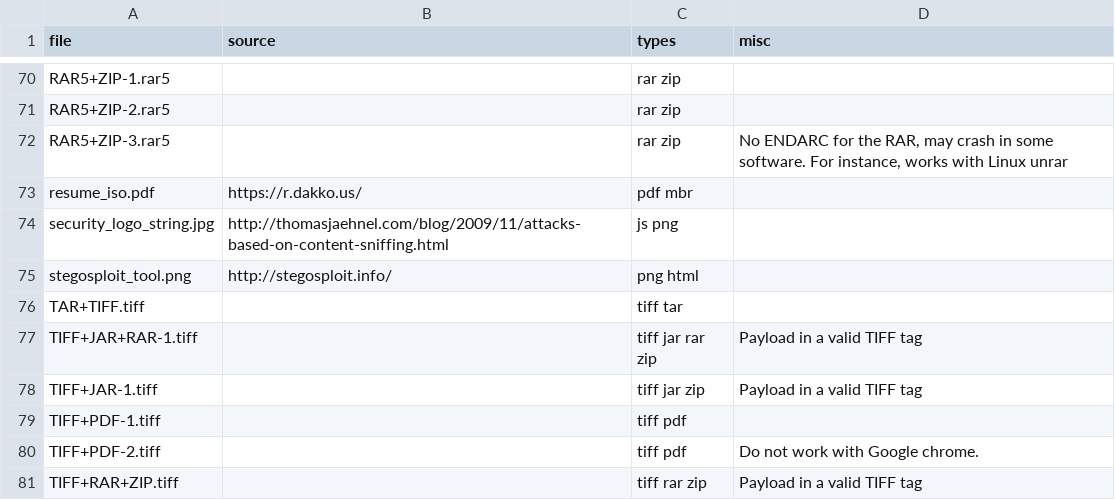
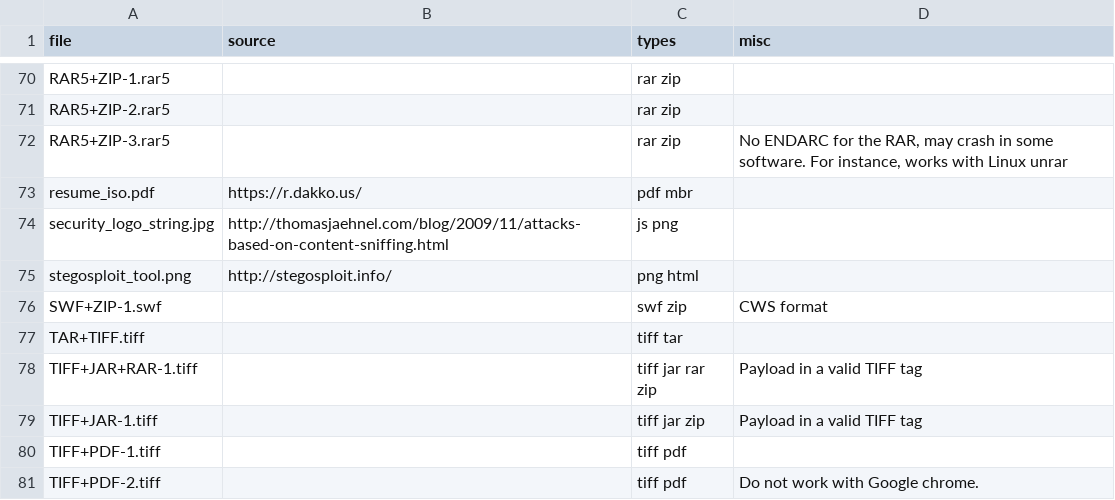
Before and after one commit to Polydet/polyglot-database, a CSV file: list.csv, drawn as a sheet; only a part is shown, gaps mark what is left out; the shorter side is filled out with more unchanged rows.

```diff
--- a/list.csv
+++ b/list.csv
@@ -75,2 +75,3 @@ security_logo_string.jpg,http://thomasjaehnel.com/blog/2009/11/attacks-based-on-
 stegosploit_tool.png,http://stegosploit.info/,png html,
+SWF+ZIP-1.swf,,swf zip,CWS format
 TAR+TIFF.tiff,,tiff tar,
```
Also changed, not shown: analyse.csv, 2 other files.
